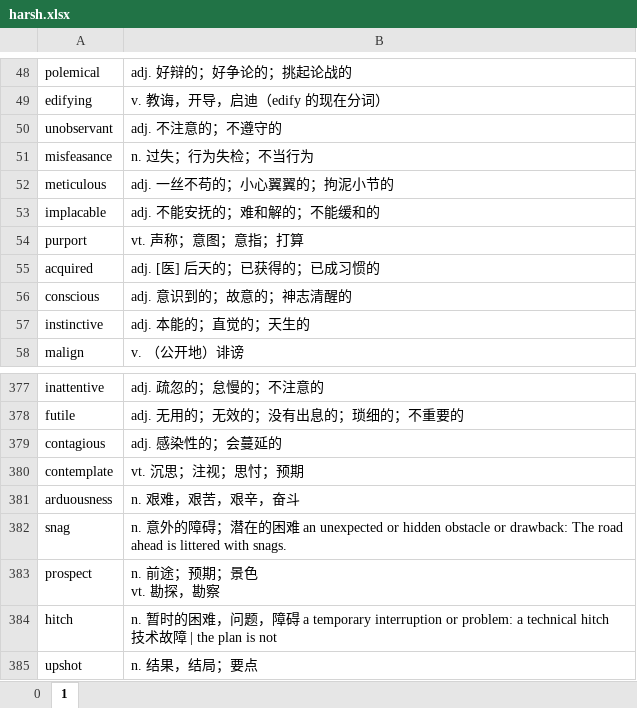
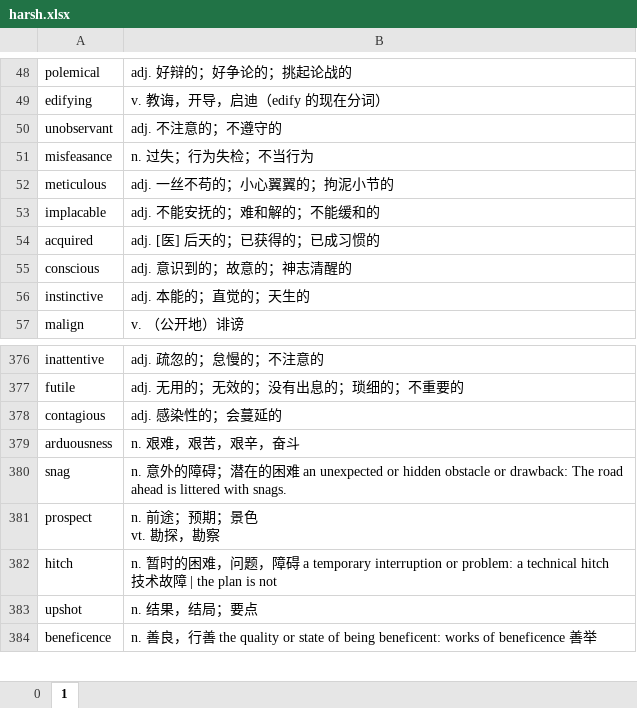
Before and after one commit to troyyxk/gre_resource, an Excel workbook: harsh.xlsx, sheet 1, drawn as a sheet; only a part is shown, gaps mark what is left out; the shorter side is filled out with more unchanged rows; values as stored, in another font and other column widths than the file's, no borders; 1 other sheet too large or unreadable and not compared; the diff names each change by its address in the sheet, - before the commit and + after, or states it on an @@ line.

```diff
--- a/harsh.xlsx (sheet 1)
+++ b/harsh.xlsx (sheet 1)
-row 54: purport | vt. 声称；意图；意指；打算
-row 380: contemplate | vt. 沉思；注视；思忖；预期
```
Also changed, not shown: 1 other file.
